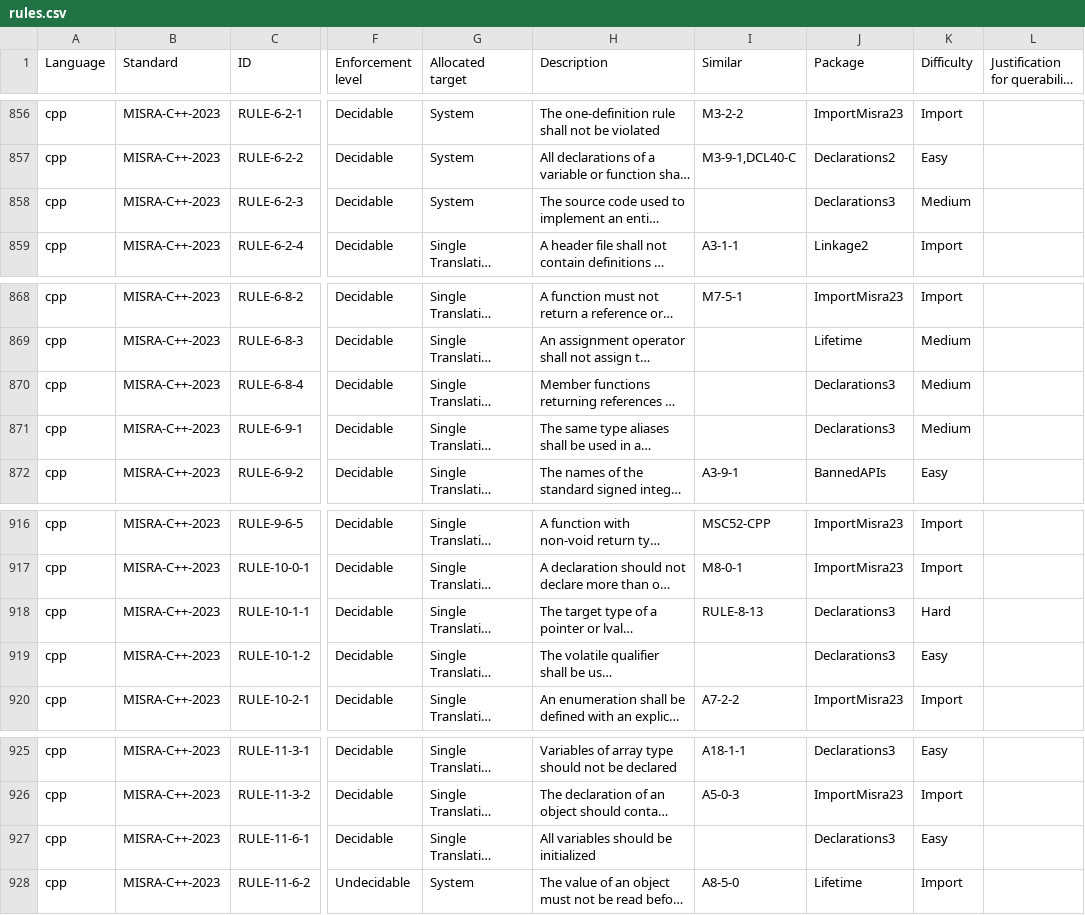
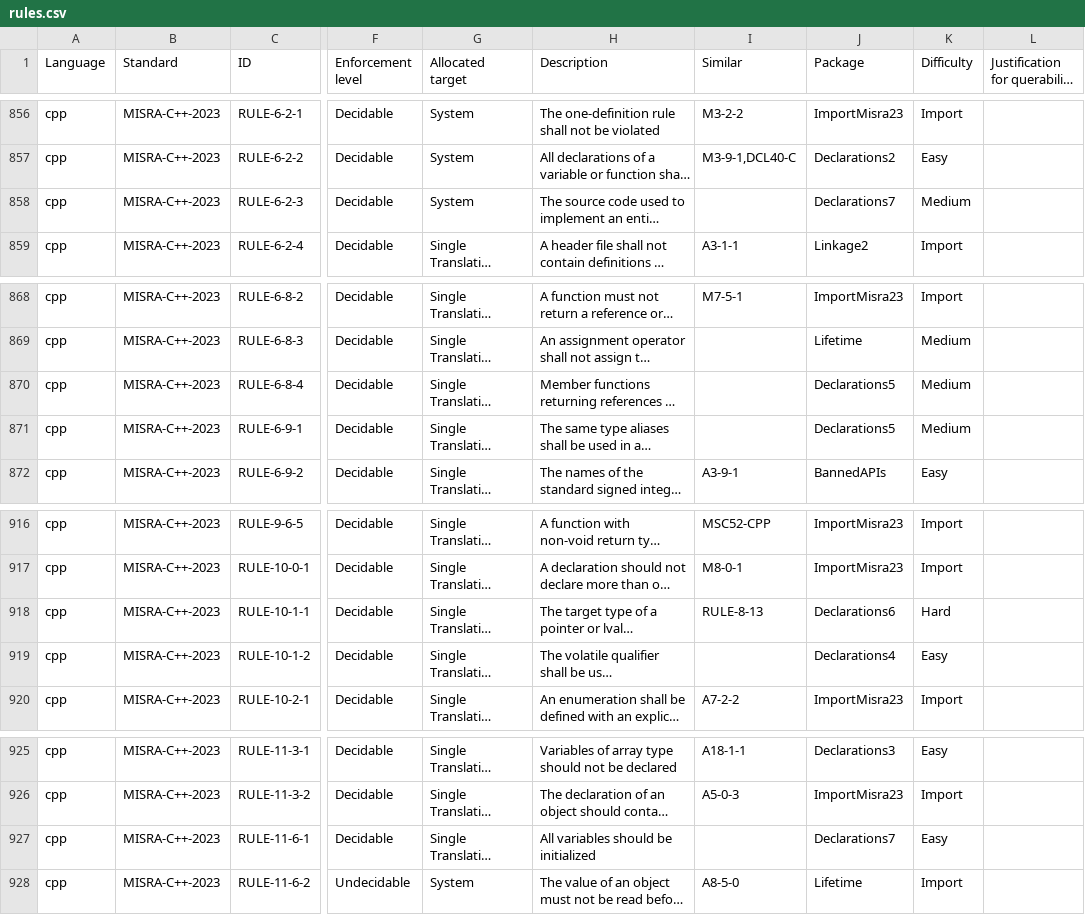
Before and after one commit to github/codeql-coding-standards, a CSV file: rules.csv, drawn as a sheet; only a part is shown, gaps mark what is left out; long unchanged cells end in …; the diff names each change by its address in the sheet, - before the commit and + after, or states it on an @@ line.

Commit message:
Fix rules.csv to have correct use of package labelling for decl pkg

```diff
--- a/rules.csv
+++ b/rules.csv
-J858 (Package): Declarations3
+J858 (Package): Declarations7
-J870:J871 (Package): Declarations3
+J870:J871 (Package): Declarations5
-J918 (Package): Declarations3
+J918 (Package): Declarations6
-J919 (Package): Declarations3
+J919 (Package): Declarations4
-J927 (Package): Declarations3
+J927 (Package): Declarations7
```
